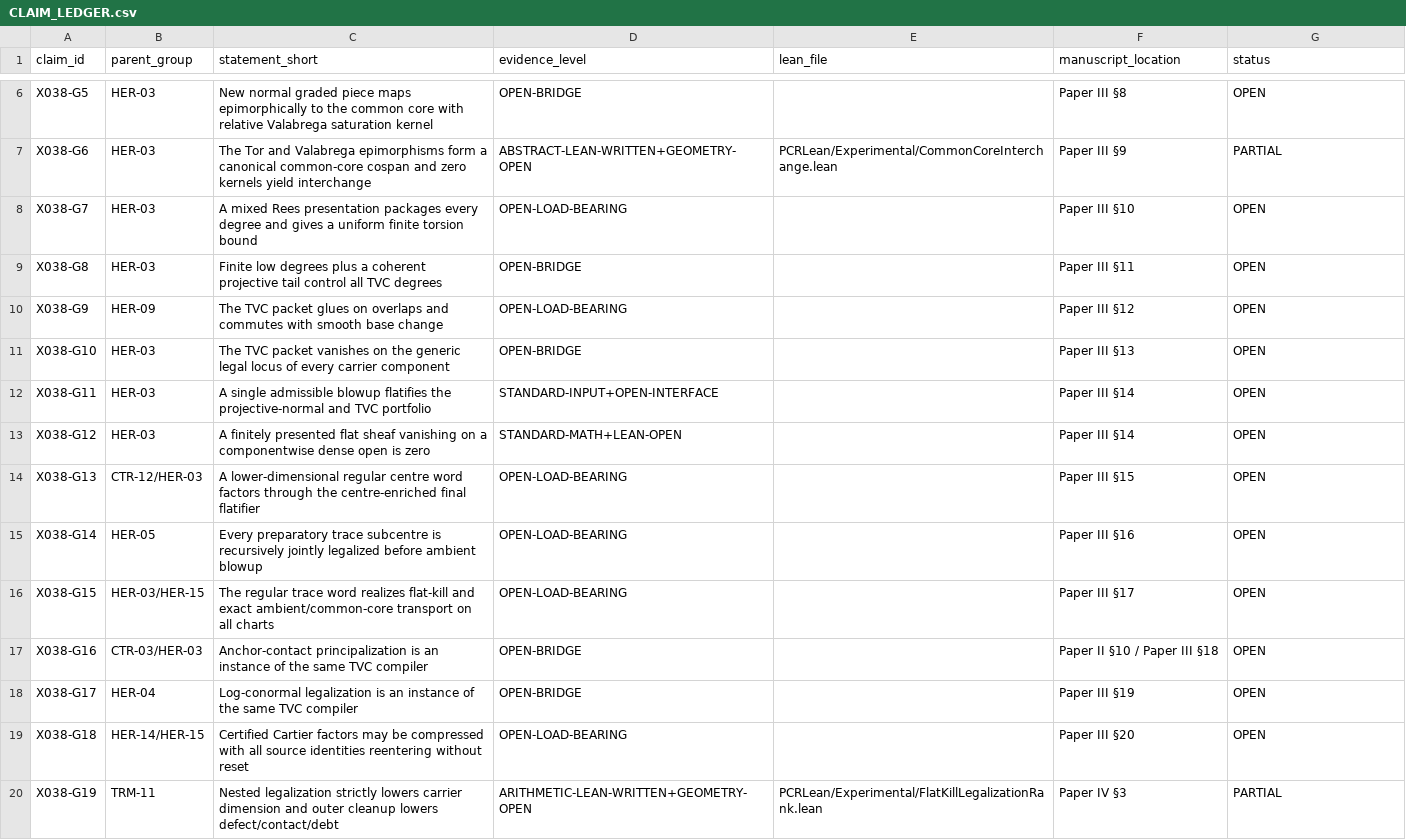
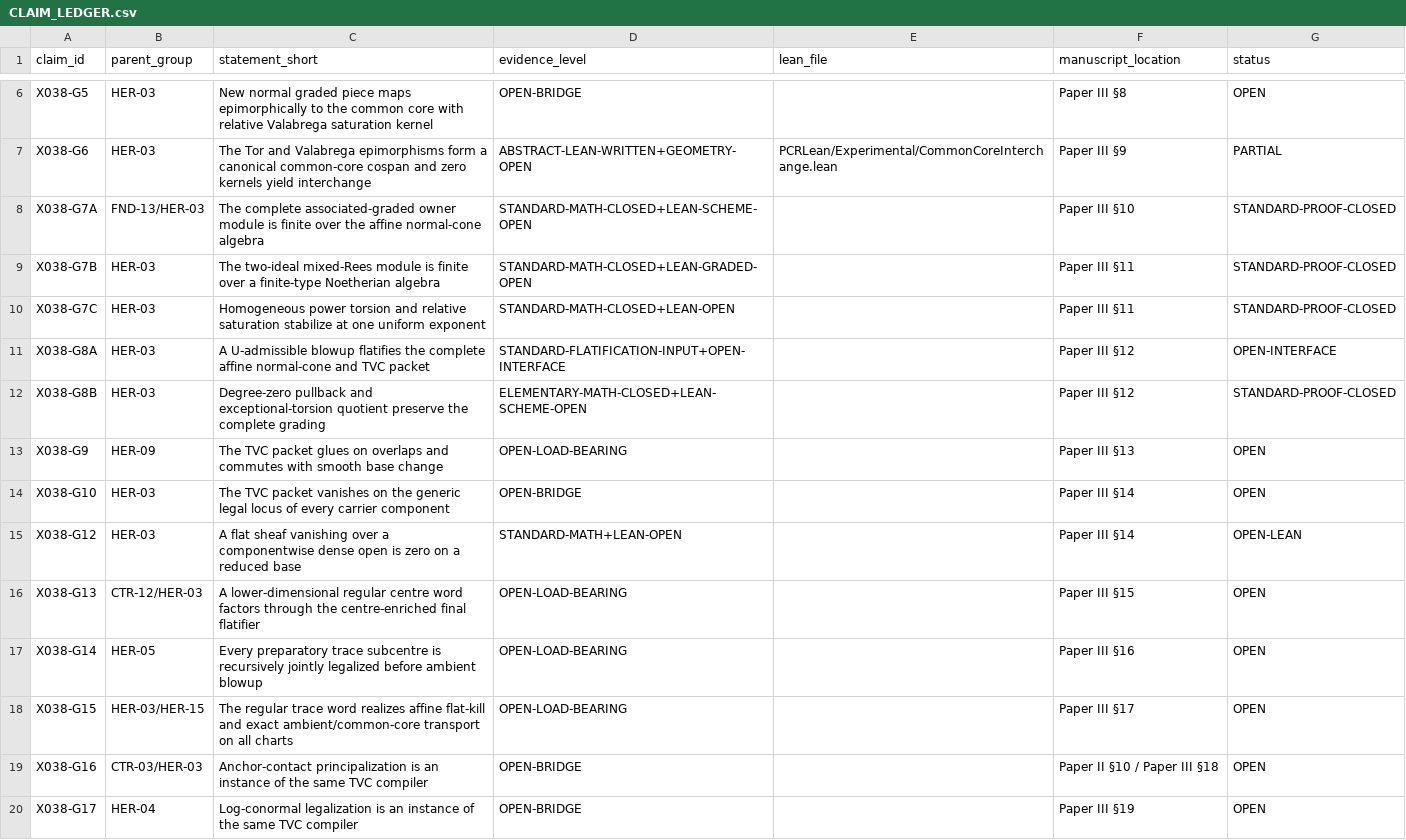
Before and after one commit to Chenxiao-Tian/ci-exercise, a CSV file: PCRLean/ResearchRecords/X038Artifacts/CLAIM_LEDGER.csv, drawn as a sheet; only a part is shown, gaps mark what is left out; the shorter side is filled out with more unchanged rows.

Commit message:
PCR Fractal X038: align claims with affine normal-cone compression

```diff
--- a/PCRLean/ResearchRecords/X038Artifacts/CLAIM_LEDGER.csv
+++ b/PCRLean/ResearchRecords/X038Artifacts/CLAIM_LEDGER.csv
@@ -7,11 +7,13 @@ X038-G5,HER-03,New normal graded piece maps epimorphically to the common core wi
 X038-G6,HER-03,The Tor and Valabrega epimorphisms form a canonical common-core cospan and zero kernels yield interchange,ABSTRACT-LEAN-WRITTEN+GEOMETRY-OPEN,PCRLean/Experimental/CommonCoreInterchange.lean,Paper III §9,PARTIAL
-X038-G7,HER-03,A mixed Rees presentation packages every degree and gives a uniform finite torsion bound,OPEN-LOAD-BEARING,,Paper III §10,OPEN
-X038-G8,HER-03,Finite low degrees plus a coherent projective tail control all TVC degrees,OPEN-BRIDGE,,Paper III §11,OPEN
-X038-G9,HER-09,The TVC packet glues on overlaps and commutes with smooth base change,OPEN-LOAD-BEARING,,Paper III §12,OPEN
-X038-G10,HER-03,The TVC packet vanishes on the generic legal locus of every carrier component,OPEN-BRIDGE,,Paper III §13,OPEN
-X038-G11,HER-03,A single admissible blowup flatifies the projective-normal and TVC portfolio,STANDARD-INPUT+OPEN-INTERFACE,,Paper III §14,OPEN
-X038-G12,HER-03,A finitely presented flat sheaf vanishing on a componentwise dense open is zero,STANDARD-MATH+LEAN-OPEN,,Paper III §14,OPEN
+X038-G7A,FND-13/HER-03,The complete associated-graded owner module is finite over the affine normal-cone algebra,STANDARD-MATH-CLOSED+LEAN-SCHEME-OPEN,,Paper III §10,STANDARD-PROOF-CLOSED
+X038-G7B,HER-03,The two-ideal mixed-Rees module is finite over a finite-type Noetherian algebra,STANDARD-MATH-CLOSED+LEAN-GRADED-OPEN,,Paper III §11,STANDARD-PROOF-CLOSED
+X038-G7C,HER-03,Homogeneous power torsion and relative saturation stabilize at one uniform exponent,STANDARD-MATH-CLOSED+LEAN-OPEN,,Paper III §11,STANDARD-PROOF-CLOSED
+X038-G8A,HER-03,A U-admissible blowup flatifies the complete affine normal-cone and TVC packet,STANDARD-FLATIFICATION-INPUT+OPEN-INTERFACE,,Paper III §12,OPEN-INTERFACE
+X038-G8B,HER-03,Degree-zero pullback and exceptional-torsion quotient preserve the complete grading,ELEMENTARY-MATH-CLOSED+LEAN-SCHEME-OPEN,,Paper III §12,STANDARD-PROOF-CLOSED
+X038-G9,HER-09,The TVC packet glues on overlaps and commutes with smooth base change,OPEN-LOAD-BEARING,,Paper III §13,OPEN
+X038-G10,HER-03,The TVC packet vanishes on the generic legal locus of every carrier component,OPEN-BRIDGE,,Paper III §14,OPEN
+X038-G12,HER-03,A flat sheaf vanishing over a componentwise dense open is zero on a reduced base,STANDARD-MATH+LEAN-OPEN,,Paper III §14,OPEN-LEAN
 X038-G13,CTR-12/HER-03,A lower-dimensional regular centre word factors through the centre-enriched final flatifier,OPEN-LOAD-BEARING,,Paper III §15,OPEN
 X038-G14,HER-05,Every preparatory trace subcentre is recursively jointly legalized before ambient blowup,OPEN-LOAD-BEARING,,Paper III §16,OPEN
-X038-G15,HER-03/HER-15,The regular trace word realizes flat-kill and exact ambient/common-core transport on all charts,OPEN-LOAD-BEARING,,Paper III §17,OPEN
+X038-G15,HER-03/HER-15,The regular trace word realizes affine flat-kill and exact ambient/common-core transport on all charts,OPEN-LOAD-BEARING,,Paper III §17,OPEN
 X038-G16,CTR-03/HER-03,Anchor-contact principalization is an instance of the same TVC compiler,OPEN-BRIDGE,,Paper II §10 / Paper III §18,OPEN
```
